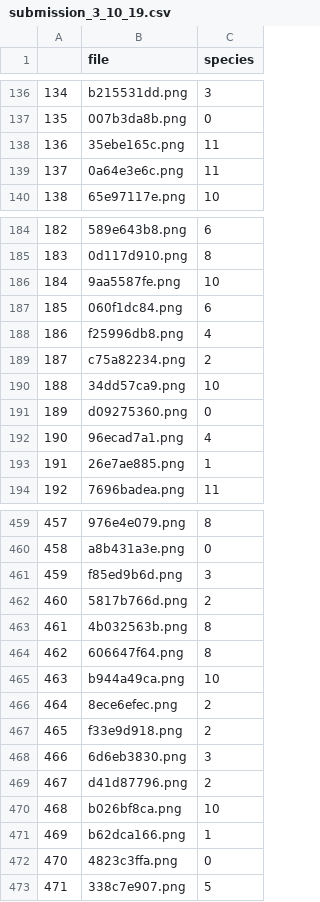
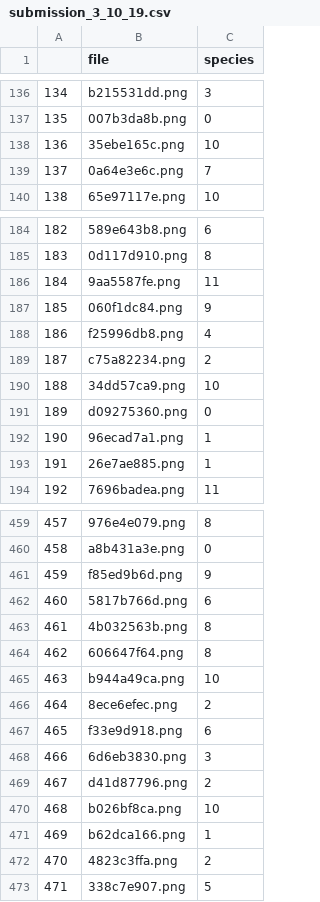
Before and after one commit to Anacriel/plant_seed_classification, a CSV file: src/data/submission_3_10_19.csv, drawn as a sheet; only a part is shown, gaps mark what is left out; the diff covers the shown part only.

```diff
--- a/src/data/submission_3_10_19.csv
+++ b/src/data/submission_3_10_19.csv
@@ -137,4 +137,4 @@
 135,007b3da8b.png,0
-136,35ebe165c.png,11
-137,0a64e3e6c.png,11
+136,35ebe165c.png,10
+137,0a64e3e6c.png,7
 138,65e97117e.png,10
@@ -185,4 +185,4 @@
 183,0d117d910.png,8
-184,9aa5587fe.png,10
-185,060f1dc84.png,6
+184,9aa5587fe.png,11
+185,060f1dc84.png,9
 186,f25996db8.png,4
@@ -191,3 +191,3 @@
 189,d09275360.png,0
-190,96ecad7a1.png,4
+190,96ecad7a1.png,1
 191,26e7ae885.png,1
@@ -460,4 +460,4 @@
 458,a8b431a3e.png,0
-459,f85ed9b6d.png,3
-460,5817b766d.png,2
+459,f85ed9b6d.png,9
+460,5817b766d.png,6
 461,4b032563b.png,8
@@ -466,3 +466,3 @@
 464,8ece6efec.png,2
-465,f33e9d918.png,2
+465,f33e9d918.png,6
 466,6d6eb3830.png,3
@@ -471,3 +471,3 @@
 469,b62dca166.png,1
-470,4823c3ffa.png,0
+470,4823c3ffa.png,2
 471,338c7e907.png,5
```
Also changed, not shown: 55 edited cells elsewhere in this file, 5 other files.
